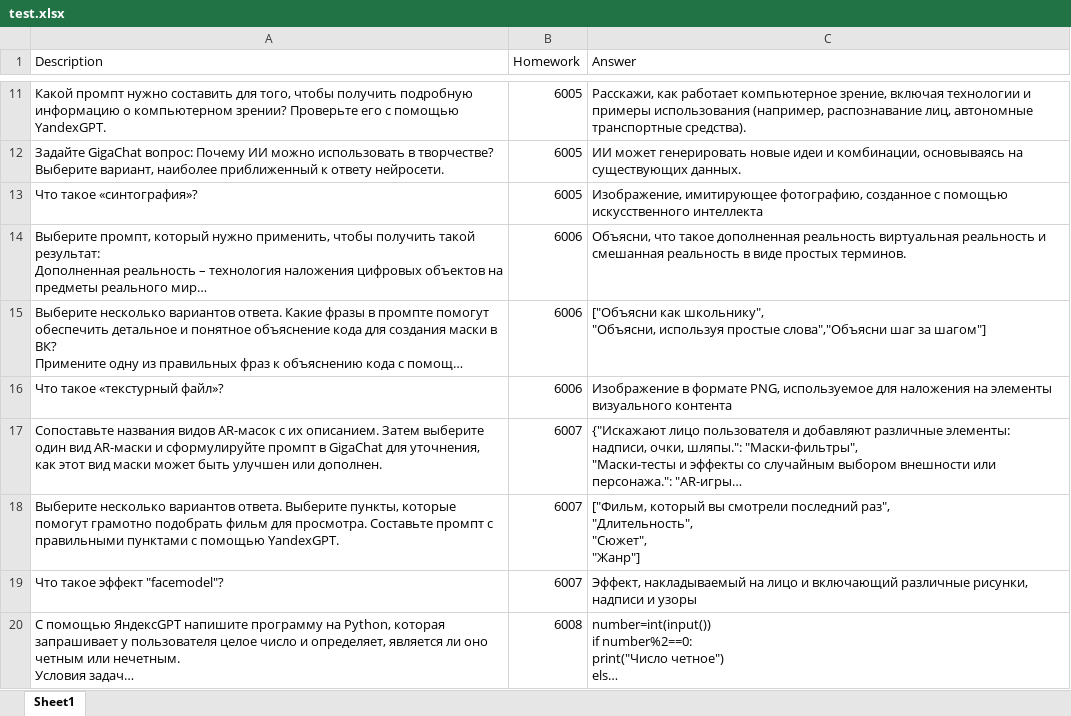
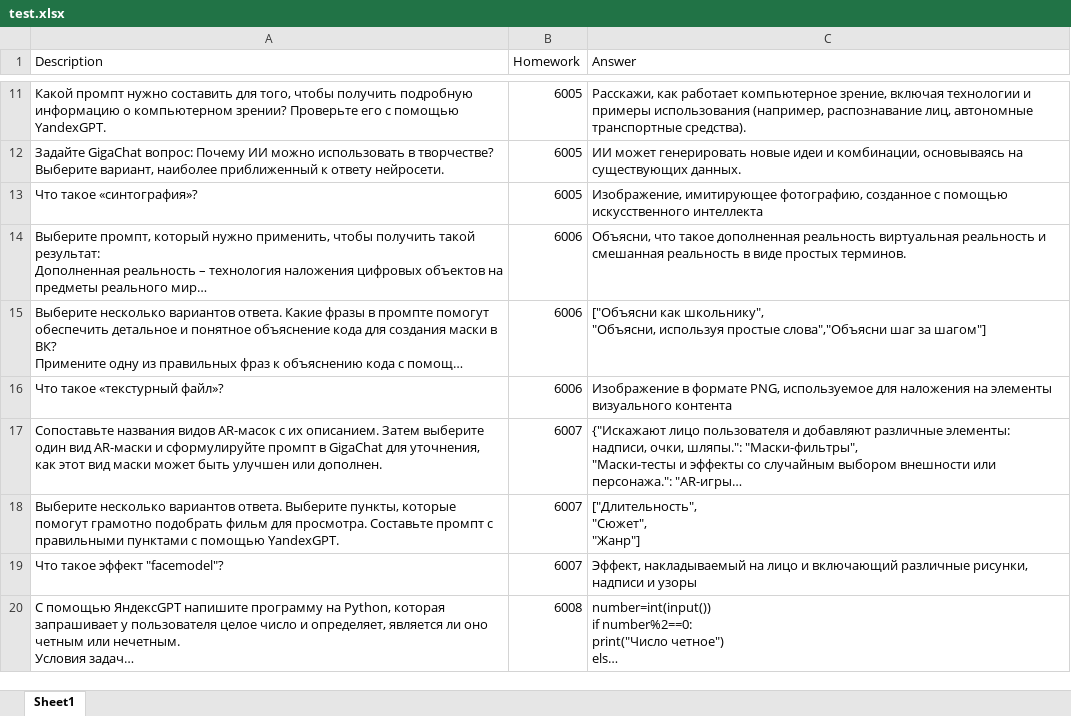
Before and after one commit to abakarovy/super-waffle, an Excel workbook: test.xlsx, sheet Sheet1, drawn as a sheet; only a part is shown, gaps mark what is left out; long unchanged cells end in …; values as stored, in another font and other column widths than the file's, no borders; table styles not drawn; ↵ is a line break in a cell; the diff names each change by its address in the sheet, - before the commit and + after, or states it on an @@ line.

```diff
--- a/test.xlsx (sheet Sheet1)
+++ b/test.xlsx (sheet Sheet1)
-C18 (Answer): ["Фильм, который вы смотрели последний раз", ↵ "Длительность", ↵ "Сюжет", ↵ "Жанр"]
+C18 (Answer): ["Длительность", ↵ "Сюжет", ↵ "Жанр"]
```
Also changed, not shown: 3 other files.
